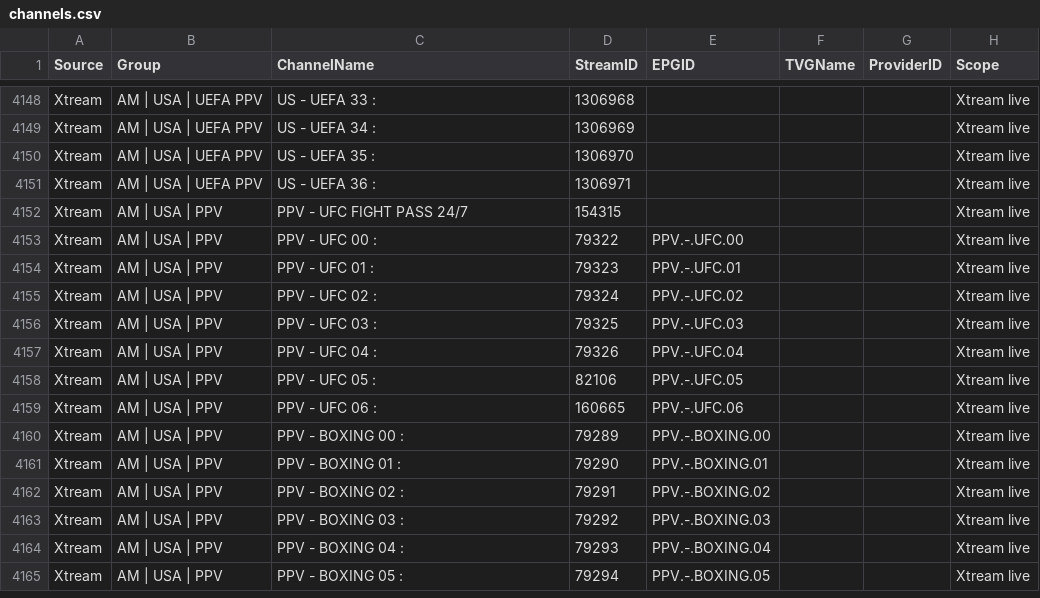
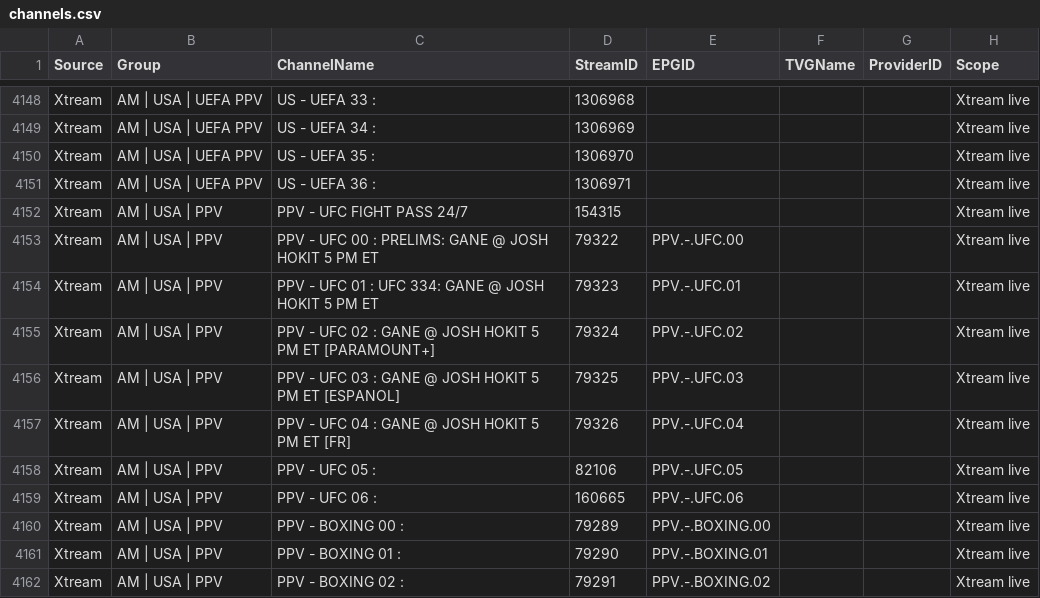
Before and after one commit to 55Corndog1337/My-EPG-v2, a CSV file: channels.csv, drawn as a sheet; only a part is shown, gaps mark what is left out; the shorter side is filled out with more unchanged rows.

```diff
--- a/channels.csv
+++ b/channels.csv
@@ -4152,7 +4152,7 @@ Xtream,AM | USA | UEFA PPV,US - UEFA 36 :,1306971,,,,Xtream live
 Xtream,AM | USA | PPV,PPV - UFC FIGHT PASS 24/7,154315,,,,Xtream live
-Xtream,AM | USA | PPV,PPV - UFC 00 :,79322,PPV.-.UFC.00,,,Xtream live
-Xtream,AM | USA | PPV,PPV - UFC 01 :,79323,PPV.-.UFC.01,,,Xtream live
-Xtream,AM | USA | PPV,PPV - UFC 02 :,79324,PPV.-.UFC.02,,,Xtream live
-Xtream,AM | USA | PPV,PPV - UFC 03 :,79325,PPV.-.UFC.03,,,Xtream live
-Xtream,AM | USA | PPV,PPV - UFC 04 :,79326,PPV.-.UFC.04,,,Xtream live
+Xtream,AM | USA | PPV,PPV - UFC 00 : PRELIMS: GANE @ JOSH HOKIT 5 PM ET,79322,PPV.-.UFC.00,,,Xtream live
+Xtream,AM | USA | PPV,PPV - UFC 01 : UFC 334: GANE @ JOSH HOKIT 5 PM ET,79323,PPV.-.UFC.01,,,Xtream live
+Xtream,AM | USA | PPV,PPV - UFC 02 : GANE @ JOSH HOKIT 5 PM ET [PARAMOUNT+],79324,PPV.-.UFC.02,,,Xtream live
+Xtream,AM | USA | PPV,PPV - UFC 03 : GANE @ JOSH HOKIT 5 PM ET [ESPANOL],79325,PPV.-.UFC.03,,,Xtream live
+Xtream,AM | USA | PPV,PPV - UFC 04 : GANE @ JOSH HOKIT 5 PM ET [FR],79326,PPV.-.UFC.04,,,Xtream live
 Xtream,AM | USA | PPV,PPV - UFC 05 :,82106,PPV.-.UFC.05,,,Xtream live
```
